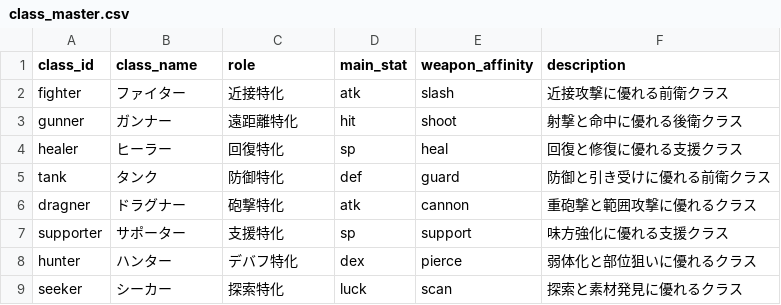
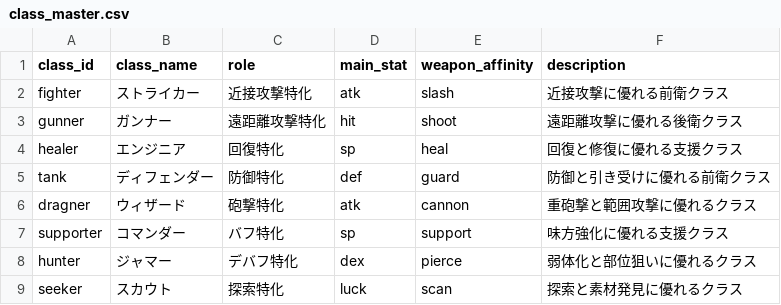
Before and after one commit to theunicornhead-bot/yggdrasill, a CSV file: data/class_master.csv, drawn as a sheet.

```diff
--- a/data/class_master.csv
+++ b/data/class_master.csv
@@ -1,9 +1,9 @@
 class_id,class_name,role,main_stat,weapon_affinity,description
-fighter,ファイター,近接特化,atk,slash,近接攻撃に優れる前衛クラス
-gunner,ガンナー,遠距離特化,hit,shoot,射撃と命中に優れる後衛クラス
-healer,ヒーラー,回復特化,sp,heal,回復と修復に優れる支援クラス
-tank,タンク,防御特化,def,guard,防御と引き受けに優れる前衛クラス
-dragner,ドラグナー,砲撃特化,atk,cannon,重砲撃と範囲攻撃に優れるクラス
-supporter,サポーター,支援特化,sp,support,味方強化に優れる支援クラス
-hunter,ハンター,デバフ特化,dex,pierce,弱体化と部位狙いに優れるクラス
-seeker,シーカー,探索特化,luck,scan,探索と素材発見に優れるクラス
+fighter,ストライカー,近接攻撃特化,atk,slash,近接攻撃に優れる前衛クラス
+gunner,ガンナー,遠距離攻撃特化,hit,shoot,遠距離攻撃に優れる後衛クラス
+healer,エンジニア,回復特化,sp,heal,回復と修復に優れる支援クラス
+tank,ディフェンダー,防御特化,def,guard,防御と引き受けに優れる前衛クラス
+dragner,ウィザード,砲撃特化,atk,cannon,重砲撃と範囲攻撃に優れるクラス
+supporter,コマンダー,バフ特化,sp,support,味方強化に優れる支援クラス
+hunter,ジャマー,デバフ特化,dex,pierce,弱体化と部位狙いに優れるクラス
+seeker,スカウト,探索特化,luck,scan,探索と素材発見に優れるクラス
```
Also changed, not shown: 24 other files.
